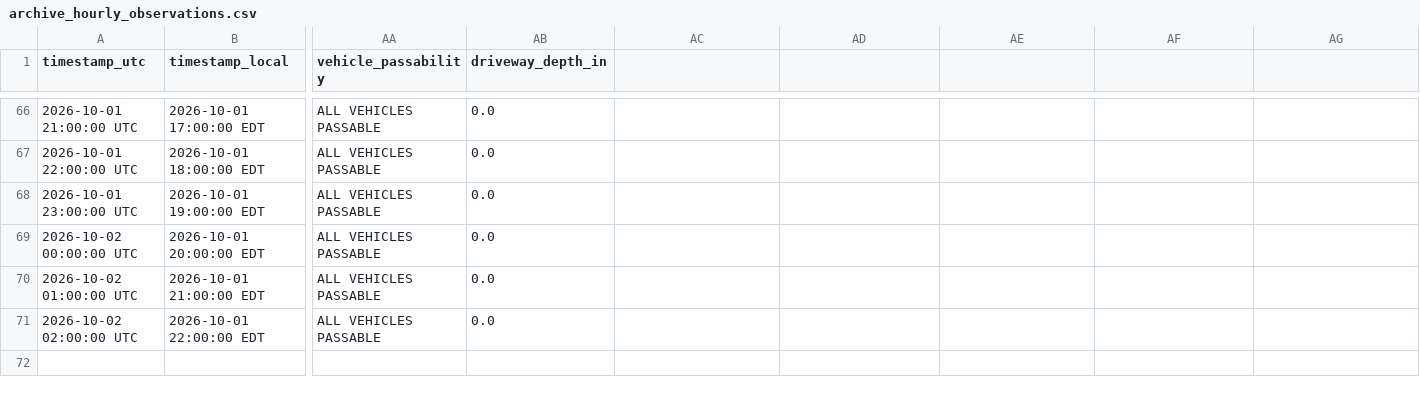
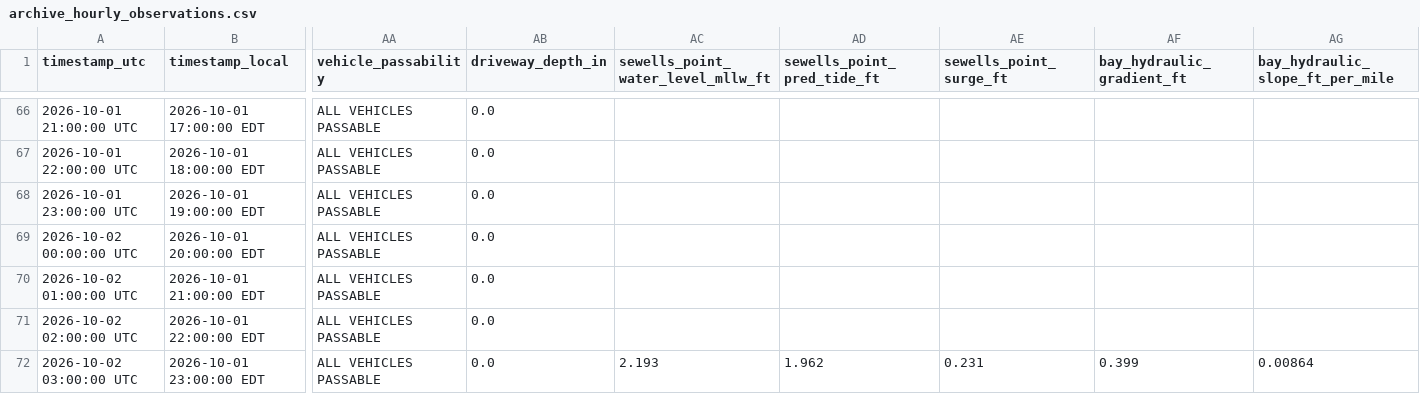
Before and after one commit to flatfoot584/mathews-flood-monitor, a CSV file: archive_hourly_observations.csv, drawn as a sheet; only a part is shown, gaps mark what is left out; rows hold the shown columns only; the diff names each change by its address in the sheet, - before the commit and + after, or states it on an @@ line.

Commit message:
fix: dynamically expand archive CSV headers and handle schema evolution safely

```diff
--- a/archive_hourly_observations.csv
+++ b/archive_hourly_observations.csv
-AC1: (empty)
+AC1: sewells_point_water_level_mllw_ft
-AD1: (empty)
+AD1: sewells_point_pred_tide_ft
-AE1: (empty)
+AE1: sewells_point_surge_ft
-AF1: (empty)
+AF1: bay_hydraulic_gradient_ft
-AG1: (empty)
+AG1: bay_hydraulic_slope_ft_per_mile
+row 72: 2026-10-02 03:00:00 UTC | 2026-10-01 23:00:00 EDT | ALL VEHICLES PASSABLE | 0.0 | 2.193 | 1.962 | 0.231 | 0.399 | 0.00864
```
Also changed, not shown: 1 other file.
